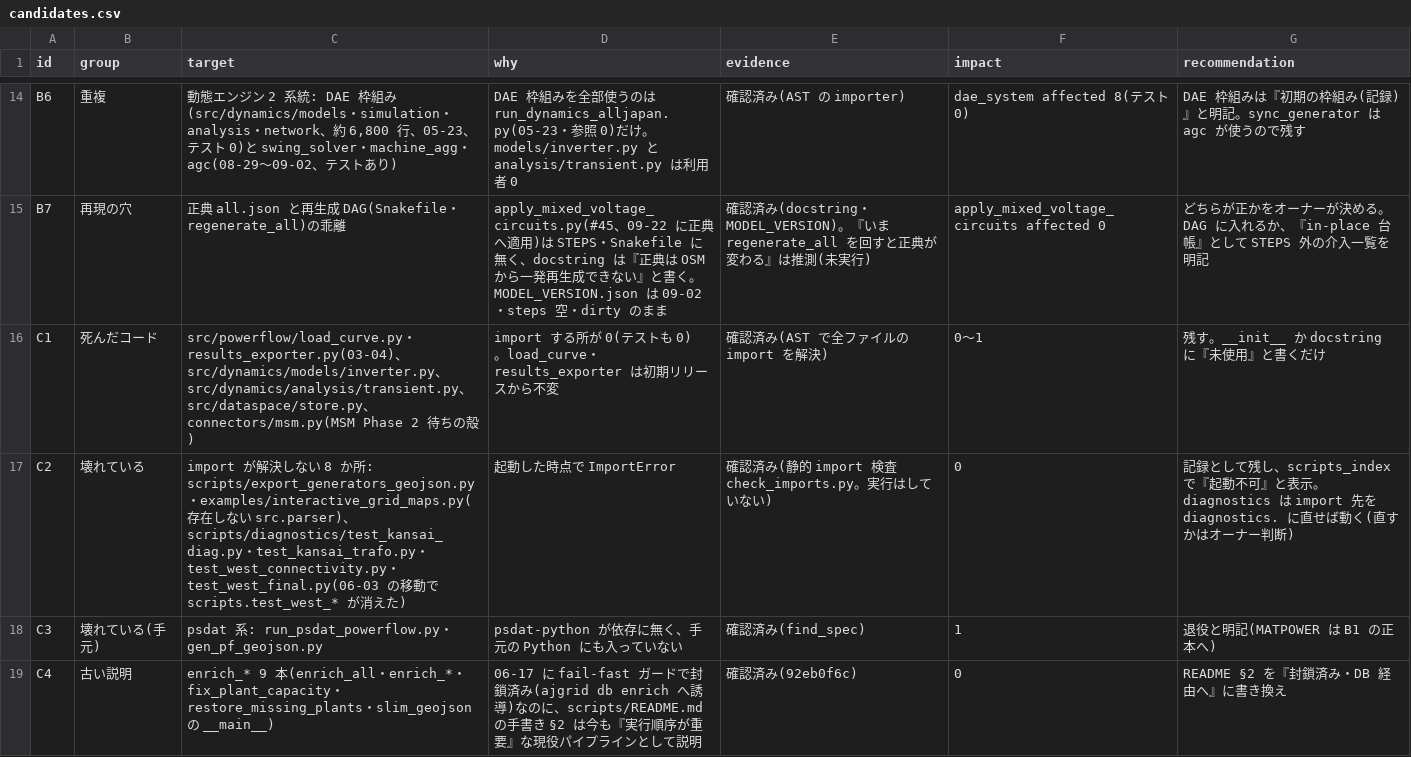
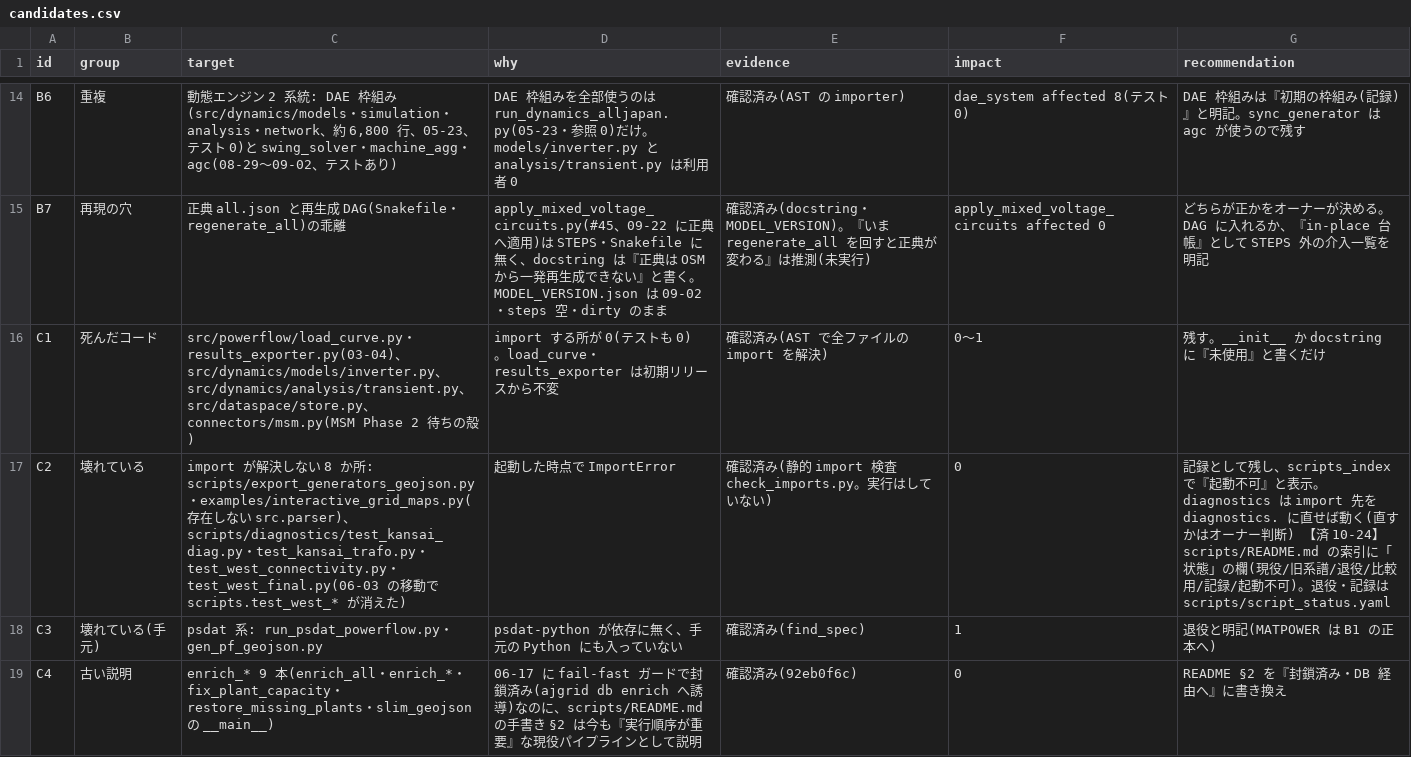
Before and after one commit to lutelute/All-Japan-Grid, a CSV file: docs/reports/project_structure_2026-10-21/candidates.csv, drawn as a sheet; only a part is shown, gaps mark what is left out; the diff covers the shown part only.

```diff
--- a/docs/reports/project_structure_2026-10-21/candidates.csv
+++ b/docs/reports/project_structure_2026-10-21/candidates.csv
@@ -16,3 +16,3 @@ B7,再現の穴,正典 all.json と再生成 DAG(Snakefile・regenerate_all)の
 C1,死んだコード,src/powerflow/load_curve.py・results_exporter.py(03-04)、src/dynamics/models/inverter.py、src/dynamics/analysis/transient.py、src/dataspace/store.py、connectors/msm.py(MSM Phase 2 待ちの殻),import する所が 0(テストも 0)。load_curve・results_exporter は初期リリースから不変,確認済み(AST で全ファイルの import を解決),0〜1,残す。__init__ か docstring に『未使用』と書くだけ
-C2,壊れている,import が解決しない 8 か所: scripts/export_generators_geojson.py・examples/interactive_grid_maps.py(存在しない src.parser)、scripts/diagnostics/test_kansai_diag.py・test_kansai_trafo.py・test_west_connectivity.py・test_west_final.py(06-03 の移動で scripts.test_west_* が消えた),起動した時点で ImportError,確認済み(静的 import 検査 check_imports.py。実行はしていない),0,記録として残し、scripts_index で『起動不可』と表示。diagnostics は import 先を diagnostics. に直せば動く(直すかはオーナー判断)
+C2,壊れている,import が解決しない 8 か所: scripts/export_generators_geojson.py・examples/interactive_grid_maps.py(存在しない src.parser)、scripts/diagnostics/test_kansai_diag.py・test_kansai_trafo.py・test_west_connectivity.py・test_west_final.py(06-03 の移動で scripts.test_west_* が消えた),起動した時点で ImportError,確認済み(静的 import 検査 check_imports.py。実行はしていない),0,記録として残し、scripts_index で『起動不可』と表示。diagnostics は import 先を diagnostics. に直せば動く(直すかはオーナー判断) 【済 10-24】scripts/README.md の索引に「状態」の欄(現役/旧系譜/退役/比較用/記録/起動不可)。退役・記録は scripts/script_status.yaml
 C3,壊れている(手元),psdat 系: run_psdat_powerflow.py・gen_pf_geojson.py,psdat-python が依存に無く、手元の Python にも入っていない,確認済み(find_spec),1,退役と明記(MATPOWER は B1 の正本へ)
```
Also changed, not shown: 2 edited cells elsewhere in this file, 4 other files.
